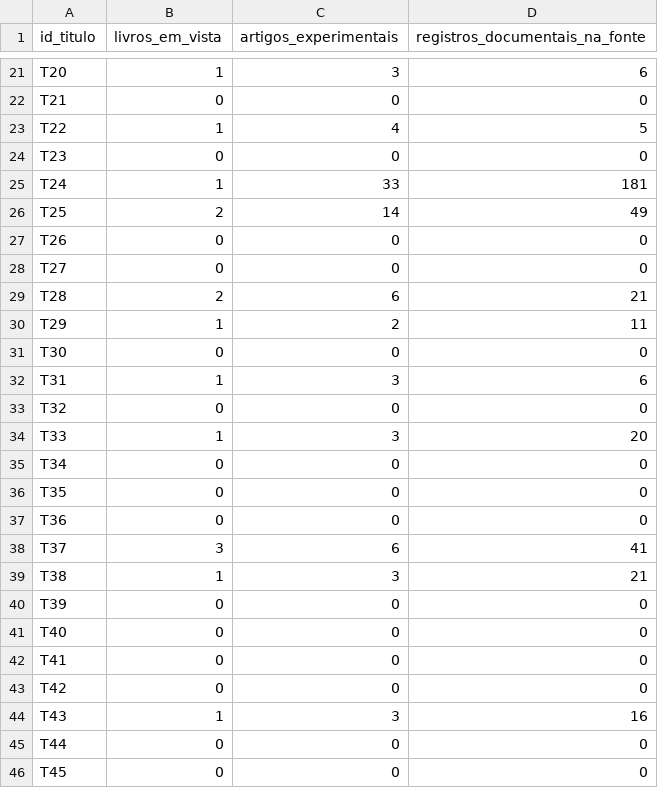
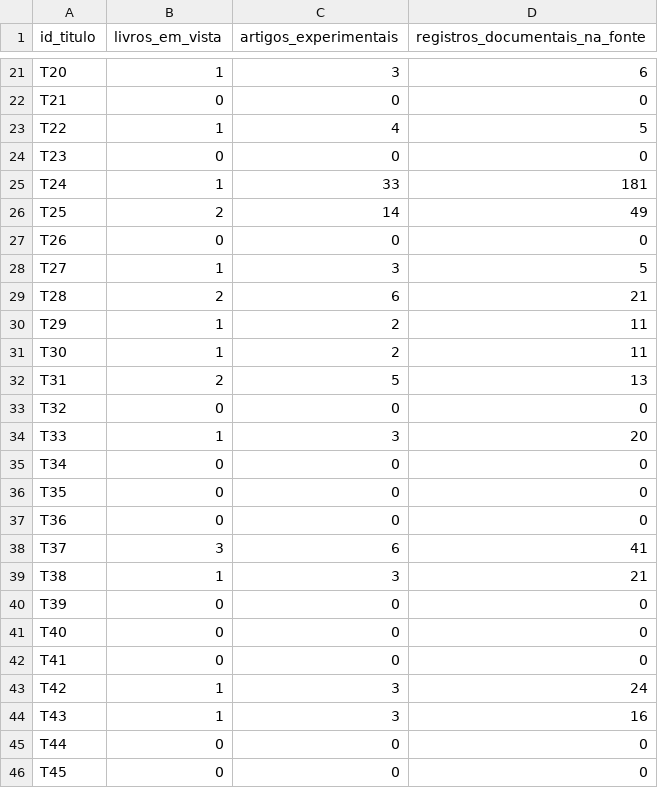
Before and after one commit to raphaelpetta/codigo-legislacao-federal, a CSV file: central/PAINEL_GERADO.csv, drawn as a sheet; only a part is shown, gaps mark what is left out.

Commit message:
chore(CLF R18): panel 23 títulos e auditoria SUS/LOAS/LEP/LGT

```diff
--- a/central/PAINEL_GERADO.csv
+++ b/central/PAINEL_GERADO.csv
@@ -27,7 +27,7 @@ T25,2,14,49
 T26,0,0,0
-T27,0,0,0
+T27,1,3,5
 T28,2,6,21
 T29,1,2,11
-T30,0,0,0
-T31,1,3,6
+T30,1,2,11
+T31,2,5,13
 T32,0,0,0
@@ -42,3 +42,3 @@ T40,0,0,0
 T41,0,0,0
-T42,0,0,0
+T42,1,3,24
 T43,1,3,16
```
